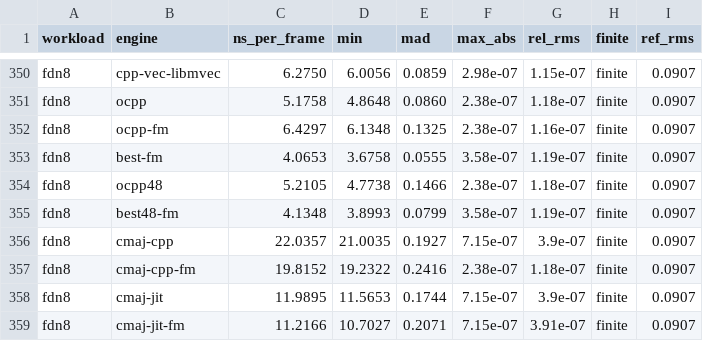
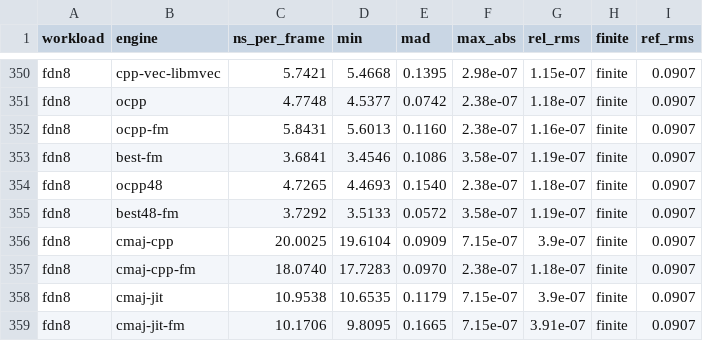
Before and after one commit to sletz/audio-dsl-bench, a TSV file: results/linux-x86_64/results.tsv, drawn as a sheet; only a part is shown, gaps mark what is left out; the diff covers the shown part only; the diff names each change by its address in the sheet, - before the commit and + after, or states it on an @@ line.

```diff
--- a/results/linux-x86_64/results.tsv
+++ b/results/linux-x86_64/results.tsv
-C350 (ns_per_frame): 6.2750
+C350 (ns_per_frame): 5.7421
-D350 (min): 6.0056
+D350 (min): 5.4668
-E350 (mad): 0.0859
+E350 (mad): 0.1395
-C351 (ns_per_frame): 5.1758
+C351 (ns_per_frame): 4.7748
-D351 (min): 4.8648
+D351 (min): 4.5377
-E351 (mad): 0.0860
+E351 (mad): 0.0742
-C352 (ns_per_frame): 6.4297
+C352 (ns_per_frame): 5.8431
-D352 (min): 6.1348
+D352 (min): 5.6013
-E352 (mad): 0.1325
+E352 (mad): 0.1160
-C353 (ns_per_frame): 4.0653
+C353 (ns_per_frame): 3.6841
-D353 (min): 3.6758
+D353 (min): 3.4546
-E353 (mad): 0.0555
+E353 (mad): 0.1086
-C354 (ns_per_frame): 5.2105
+C354 (ns_per_frame): 4.7265
-D354 (min): 4.7738
+D354 (min): 4.4693
-E354 (mad): 0.1466
+E354 (mad): 0.1540
-C355 (ns_per_frame): 4.1348
+C355 (ns_per_frame): 3.7292
-D355 (min): 3.8993
+D355 (min): 3.5133
-E355 (mad): 0.0799
+E355 (mad): 0.0572
-C356 (ns_per_frame): 22.0357
+C356 (ns_per_frame): 20.0025
-D356 (min): 21.0035
+D356 (min): 19.6104
-E356 (mad): 0.1927
+E356 (mad): 0.0909
-C357 (ns_per_frame): 19.8152
+C357 (ns_per_frame): 18.0740
-D357 (min): 19.2322
+D357 (min): 17.7283
-E357 (mad): 0.2416
+E357 (mad): 0.0970
-C358 (ns_per_frame): 11.9895
+C358 (ns_per_frame): 10.9538
-D358 (min): 11.5653
+D358 (min): 10.6535
-E358 (mad): 0.1744
+E358 (mad): 0.1179
-C359 (ns_per_frame): 11.2166
+C359 (ns_per_frame): 10.1706
-D359 (min): 10.7027
+D359 (min): 9.8095
-E359 (mad): 0.2071
+E359 (mad): 0.1665
```
Also changed, not shown: 56 edited cells elsewhere in this file, 4 other files.
